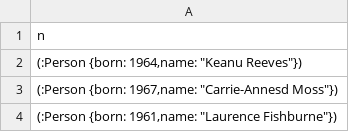
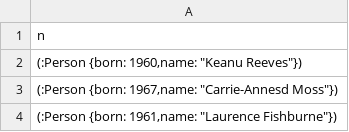
Before and after one commit to naufalmohamed/webhooks_test, a CSV file: data.csv, drawn as a sheet; only a part is shown.

Commit message:
test01 15052023

```diff
--- a/data.csv
+++ b/data.csv
@@ -1,3 +1,3 @@
 n
-"(:Person {born: 1964,name: ""Keanu Reeves""})"
+"(:Person {born: 1960,name: ""Keanu Reeves""})"
 "(:Person {born: 1967,name: ""Carrie-Annesd Moss""})"
```
